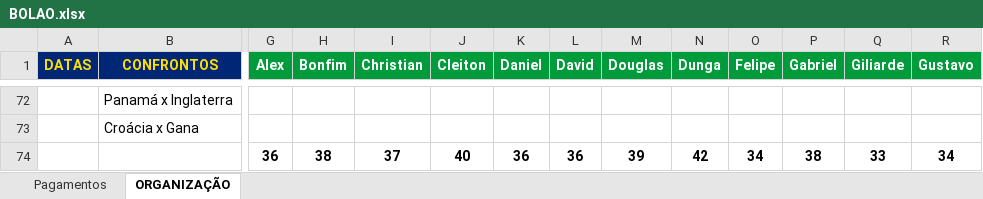
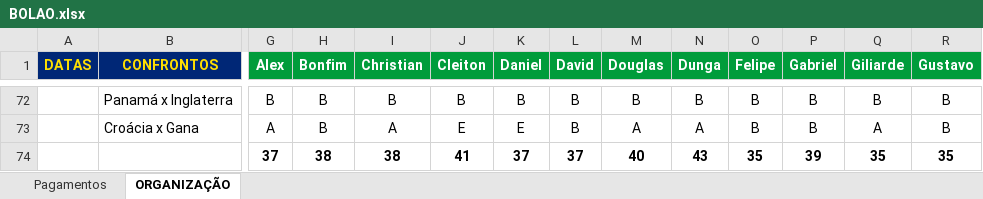
Before and after one commit to ChristianBranco/BolaoCopa, an Excel workbook: BOLAO.xlsx, sheet ORGANIZAÇÃO, drawn as a sheet; only a part is shown, gaps mark what is left out; values as stored, in another font and other column widths than the file's, no borders; conditional formats not drawn; removed rows and columns are numbered as before the commit, all else as after; rows hold the shown columns only; the diff covers the shown part only; the diff names each change by its address in the sheet, - before the commit and + after, or states it on an @@ line.

```diff
--- a/BOLAO.xlsx (sheet ORGANIZAÇÃO)
+++ b/BOLAO.xlsx (sheet ORGANIZAÇÃO)
-G72 (Alex): (empty)
+G72 (Alex): B
-H72:H73 (Bonfim): (empty)
+H72:H73 (Bonfim): B
-I72 (Christian): (empty)
+I72 (Christian): B
-J72 (Cleiton): (empty)
+J72 (Cleiton): B
-K72 (Daniel): (empty)
+K72 (Daniel): B
-L72:L73 (David): (empty)
+L72:L73 (David): B
-M72 (Douglas): (empty)
+M72 (Douglas): B
-N72 (Dunga): (empty)
+N72 (Dunga): B
-O72:O73 (Felipe): (empty)
+O72:O73 (Felipe): B
-P72:P73 (Gabriel): (empty)
+P72:P73 (Gabriel): B
-Q72 (Giliarde): (empty)
+Q72 (Giliarde): B
-R72:R73 (Gustavo): (empty)
+R72:R73 (Gustavo): B
-G73 (Alex): (empty)
+G73 (Alex): A
-I73 (Christian): (empty)
+I73 (Christian): A
-J73 (Cleiton): (empty)
+J73 (Cleiton): E
-K73 (Daniel): (empty)
+K73 (Daniel): E
-M73 (Douglas): (empty)
+M73 (Douglas): A
-N73 (Dunga): (empty)
+N73 (Dunga): A
-Q73 (Giliarde): (empty)
+Q73 (Giliarde): A
-row 74:  |  | 36 | 38 | 37 | 40 | 36 | 36 | 39 | 42 | 34 | 38 | 33 | 34
+row 74:  |  | 37 | 38 | 38 | 41 | 37 | 37 | 40 | 43 | 35 | 39 | 35 | 35
```
Also changed, not shown: 114 edited cells elsewhere in this sheet.
